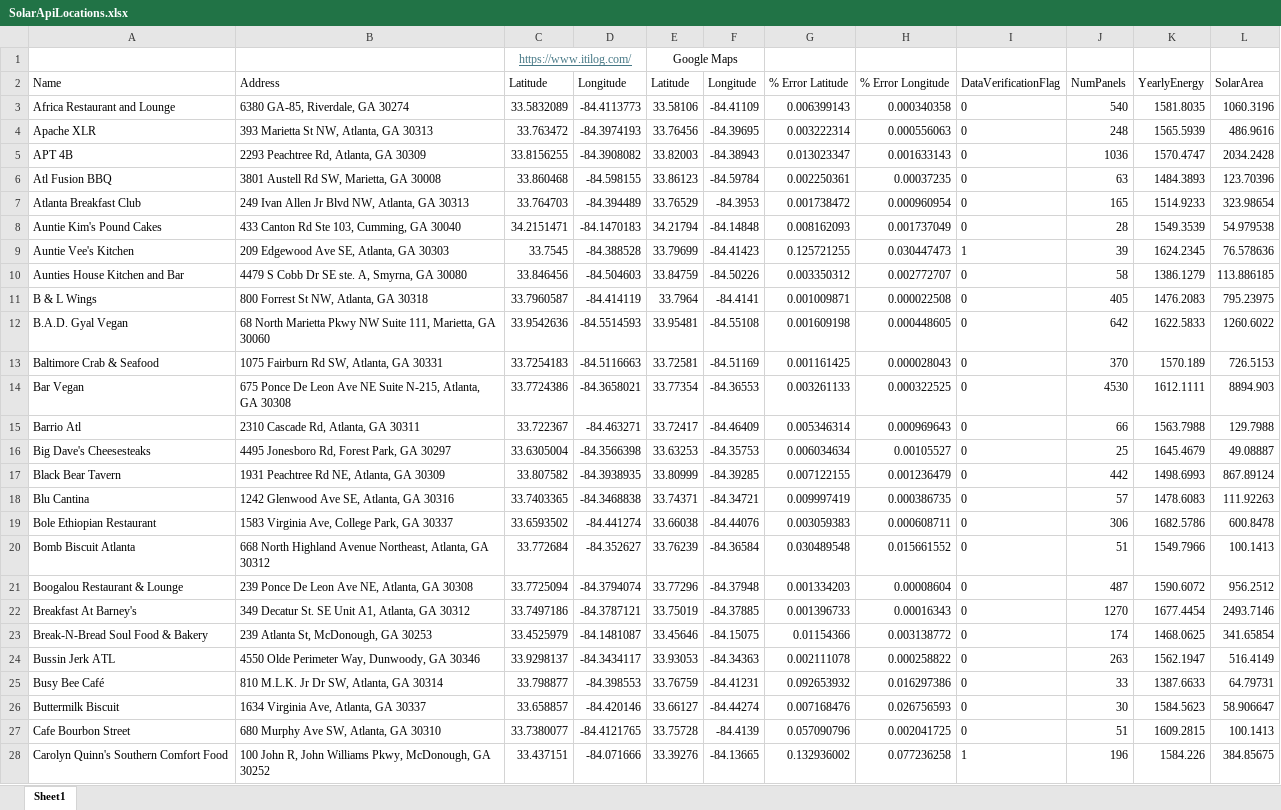
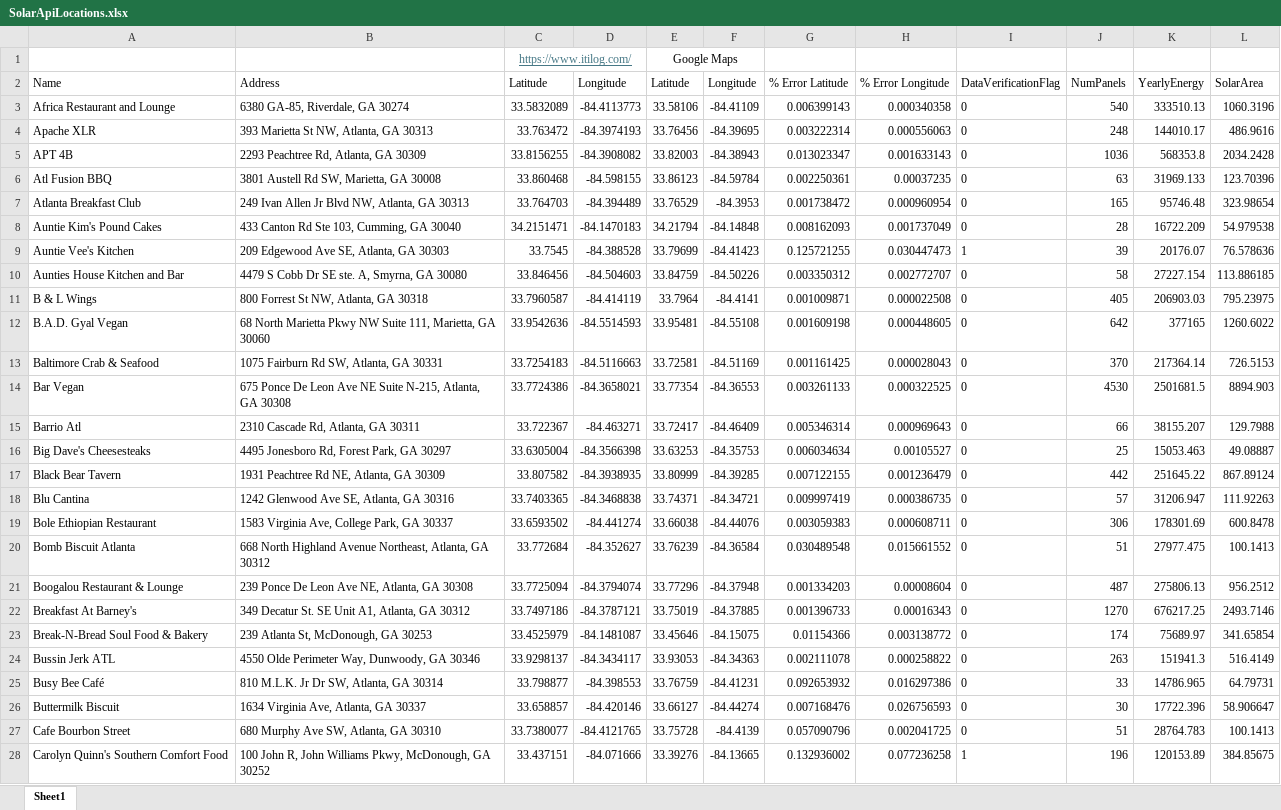
Before and after one commit to ogun2411/addressToExcel, an Excel workbook: SolarApiLocations.xlsx, sheet Sheet1, drawn as a sheet; only a part is shown; values as stored, in another font and other column widths than the file's, no borders; the diff covers the shown part only; the diff names each change by its address in the sheet, - before the commit and + after, or states it on an @@ line.

Commit message:
Fixed YearlyEnergy Data - Amanda

```diff
--- a/SolarApiLocations.xlsx (sheet Sheet1)
+++ b/SolarApiLocations.xlsx (sheet Sheet1)
-K3 (YearlyEnergy): 1581.8035
+K3 (YearlyEnergy): 333510.13
-K4 (YearlyEnergy): 1565.5939
+K4 (YearlyEnergy): 144010.17
-K5 (YearlyEnergy): 1570.4747
+K5 (YearlyEnergy): 568353.8
-K6 (YearlyEnergy): 1484.3893
+K6 (YearlyEnergy): 31969.133
-K7 (YearlyEnergy): 1514.9233
+K7 (YearlyEnergy): 95746.48
-K8 (YearlyEnergy): 1549.3539
+K8 (YearlyEnergy): 16722.209
-K9 (YearlyEnergy): 1624.2345
+K9 (YearlyEnergy): 20176.07
-K10 (YearlyEnergy): 1386.1279
+K10 (YearlyEnergy): 27227.154
-K11 (YearlyEnergy): 1476.2083
+K11 (YearlyEnergy): 206903.03
-K12 (YearlyEnergy): 1622.5833
+K12 (YearlyEnergy): 377165
-K13 (YearlyEnergy): 1570.189
+K13 (YearlyEnergy): 217364.14
-K14 (YearlyEnergy): 1612.1111
+K14 (YearlyEnergy): 2501681.5
-K15 (YearlyEnergy): 1563.7988
+K15 (YearlyEnergy): 38155.207
-K16 (YearlyEnergy): 1645.4679
+K16 (YearlyEnergy): 15053.463
-K17 (YearlyEnergy): 1498.6993
+K17 (YearlyEnergy): 251645.22
-K18 (YearlyEnergy): 1478.6083
+K18 (YearlyEnergy): 31206.947
-K19 (YearlyEnergy): 1682.5786
+K19 (YearlyEnergy): 178301.69
-K20 (YearlyEnergy): 1549.7966
+K20 (YearlyEnergy): 27977.475
-K21 (YearlyEnergy): 1590.6072
+K21 (YearlyEnergy): 275806.13
-K22 (YearlyEnergy): 1677.4454
+K22 (YearlyEnergy): 676217.25
-K23 (YearlyEnergy): 1468.0625
+K23 (YearlyEnergy): 75689.97
-K24 (YearlyEnergy): 1562.1947
+K24 (YearlyEnergy): 151941.3
-K25 (YearlyEnergy): 1387.6633
+K25 (YearlyEnergy): 14786.965
-K26 (YearlyEnergy): 1584.5623
+K26 (YearlyEnergy): 17722.396
-K27 (YearlyEnergy): 1609.2815
+K27 (YearlyEnergy): 28764.783
-K28 (YearlyEnergy): 1584.226
+K28 (YearlyEnergy): 120153.89
```
Also changed, not shown: 34 edited cells elsewhere in this sheet.
